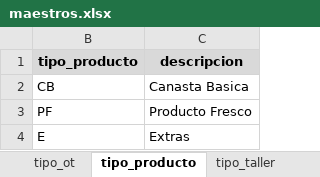
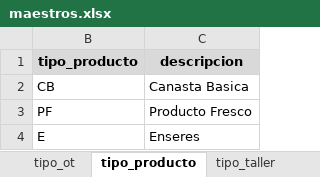
Before and after one commit to monalcmar/TFM-LIS-ATTsF, an Excel workbook: app/data/maestros/maestros.xlsx, sheet tipo_producto, drawn as a sheet; values as stored, in another font and other column widths than the file's, no borders; the diff names each change by its address in the sheet, - before the commit and + after, or states it on an @@ line.

```diff
--- a/app/data/maestros/maestros.xlsx (sheet tipo_producto)
+++ b/app/data/maestros/maestros.xlsx (sheet tipo_producto)
-C4 (descripcion): Extras
+C4 (descripcion): Enseres
```
Also changed, not shown: sheet repuesto, sheet taller, sheet averia, hidden cells, 2 other files.
